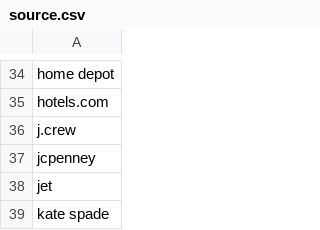
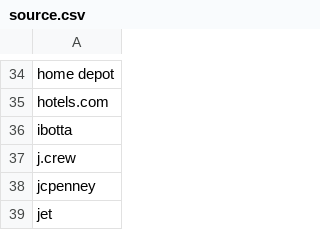
Before and after one commit to eltonjohn007/gc, a CSV file: data/source.csv, drawn as a sheet; only a part is shown, gaps mark what is left out; the shorter side is filled out with more unchanged rows.

```diff
--- a/data/source.csv
+++ b/data/source.csv
@@ -35,2 +35,3 @@ home depot
 hotels.com
+ibotta
 j.crew
```
Also changed, not shown: data/brand.csv, 4 other files.
